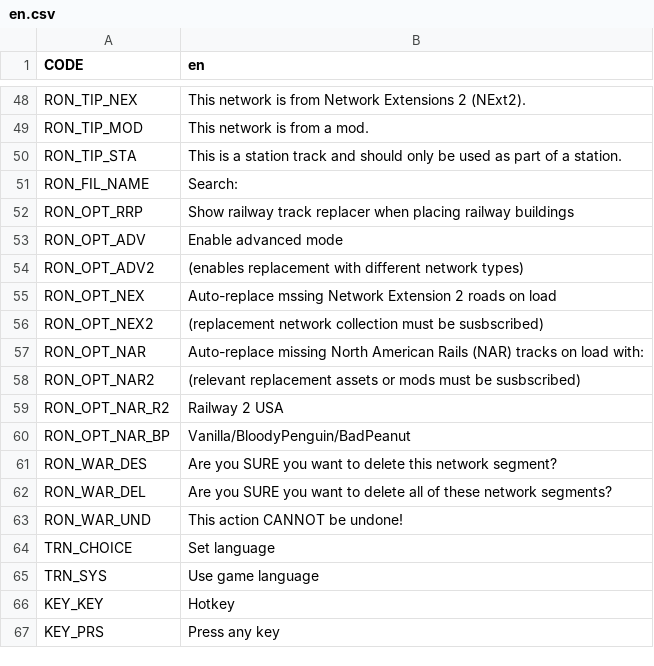
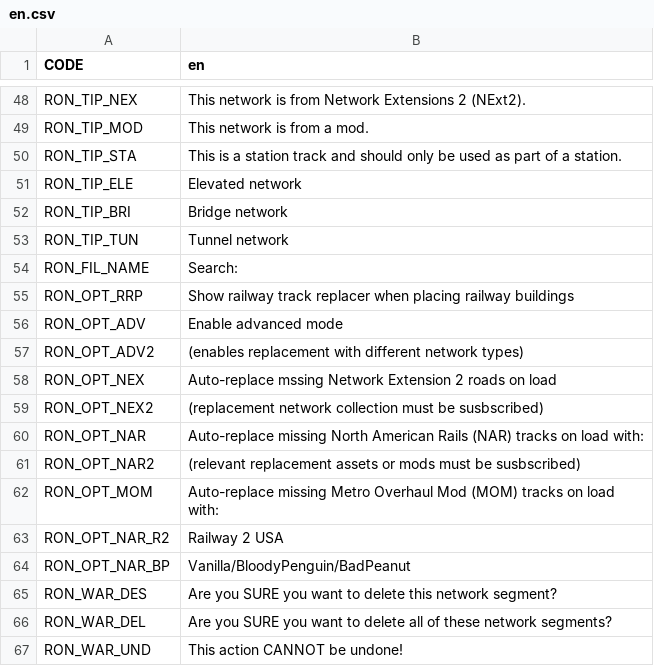
Before and after one commit to algernon-A/RON, a CSV file: Translations/en.csv, drawn as a sheet; only a part is shown, gaps mark what is left out; the shorter side is filled out with more unchanged rows.

Commit message:
Add network type indicator icons to lists.

```diff
--- a/Translations/en.csv
+++ b/Translations/en.csv
@@ -50,2 +50,5 @@ RON_TIP_MOD,This network is from a mod.
 RON_TIP_STA,This is a station track and should only be used as part of a station.
+RON_TIP_ELE,Elevated network
+RON_TIP_BRI,Bridge network
+RON_TIP_TUN,Tunnel network
 RON_FIL_NAME,Search:
@@ -58,2 +61,3 @@ RON_OPT_NAR,Auto-replace missing North American Rails (NAR) tracks on load with:
 RON_OPT_NAR2,(relevant replacement assets or mods must be susbscribed)
+RON_OPT_MOM,Auto-replace missing Metro Overhaul Mod (MOM) tracks on load with:
 RON_OPT_NAR_R2,Railway 2 USA
```
Also changed, not shown: 10 other files.
